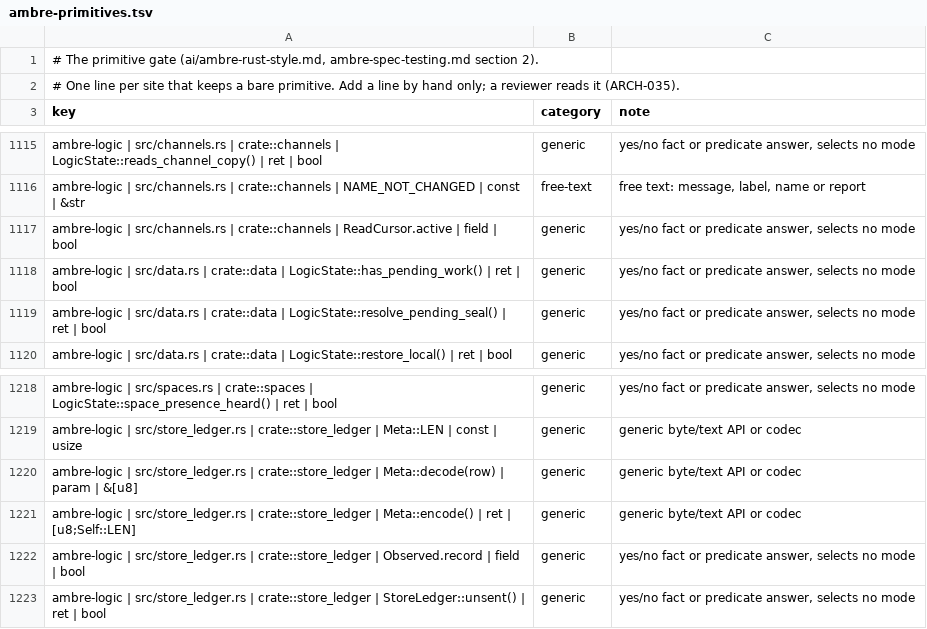
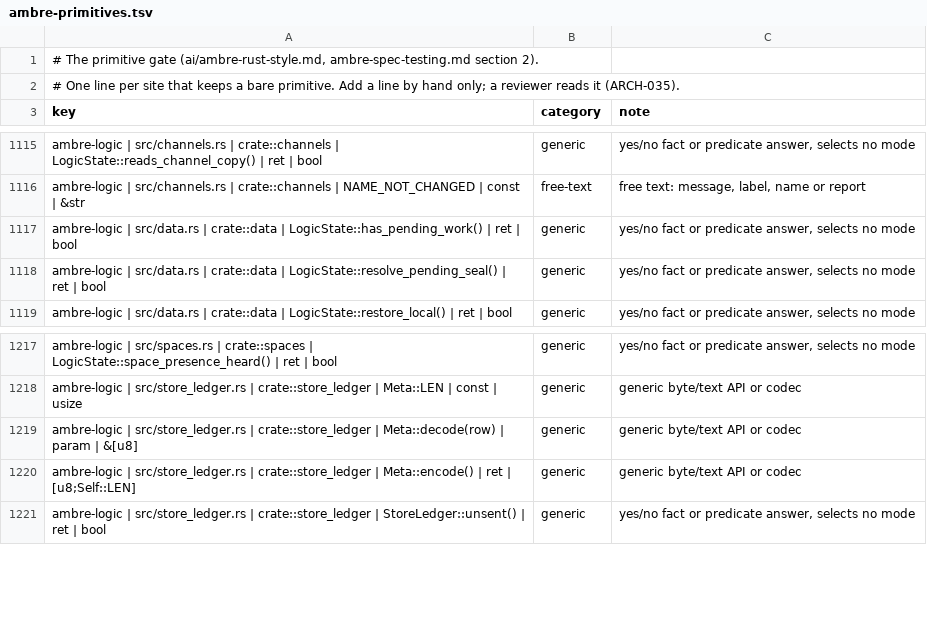
Before and after one commit to ambre-suite/ambre, a TSV file: specs/1-Foundations/ambre-primitives.tsv, drawn as a sheet; only a part is shown, gaps mark what is left out.

```diff
--- a/specs/1-Foundations/ambre-primitives.tsv
+++ b/specs/1-Foundations/ambre-primitives.tsv
@@ -1116,3 +1116,2 @@ ambre-logic | src/channels.rs | crate::channels | LogicState::reads_channel_copy
 ambre-logic | src/channels.rs | crate::channels | NAME_NOT_CHANGED | const | &str	free-text	free text: message, label, name or report
-ambre-logic | src/channels.rs | crate::channels | ReadCursor.active | field | bool	generic	yes/no fact or predicate answer, selects no mode
 ambre-logic | src/data.rs | crate::data | LogicState::has_pending_work() | ret | bool	generic	yes/no fact or predicate answer, selects no mode
@@ -1221,3 +1220,2 @@ ambre-logic | src/store_ledger.rs | crate::store_ledger | Meta::decode(row) | pa
 ambre-logic | src/store_ledger.rs | crate::store_ledger | Meta::encode() | ret | [u8;Self::LEN]	generic	generic byte/text API or codec
-ambre-logic | src/store_ledger.rs | crate::store_ledger | Observed.record | field | bool	generic	yes/no fact or predicate answer, selects no mode
 ambre-logic | src/store_ledger.rs | crate::store_ledger | StoreLedger::unsent() | ret | bool	generic	yes/no fact or predicate answer, selects no mode
```
Also changed, not shown: 3 other files.
